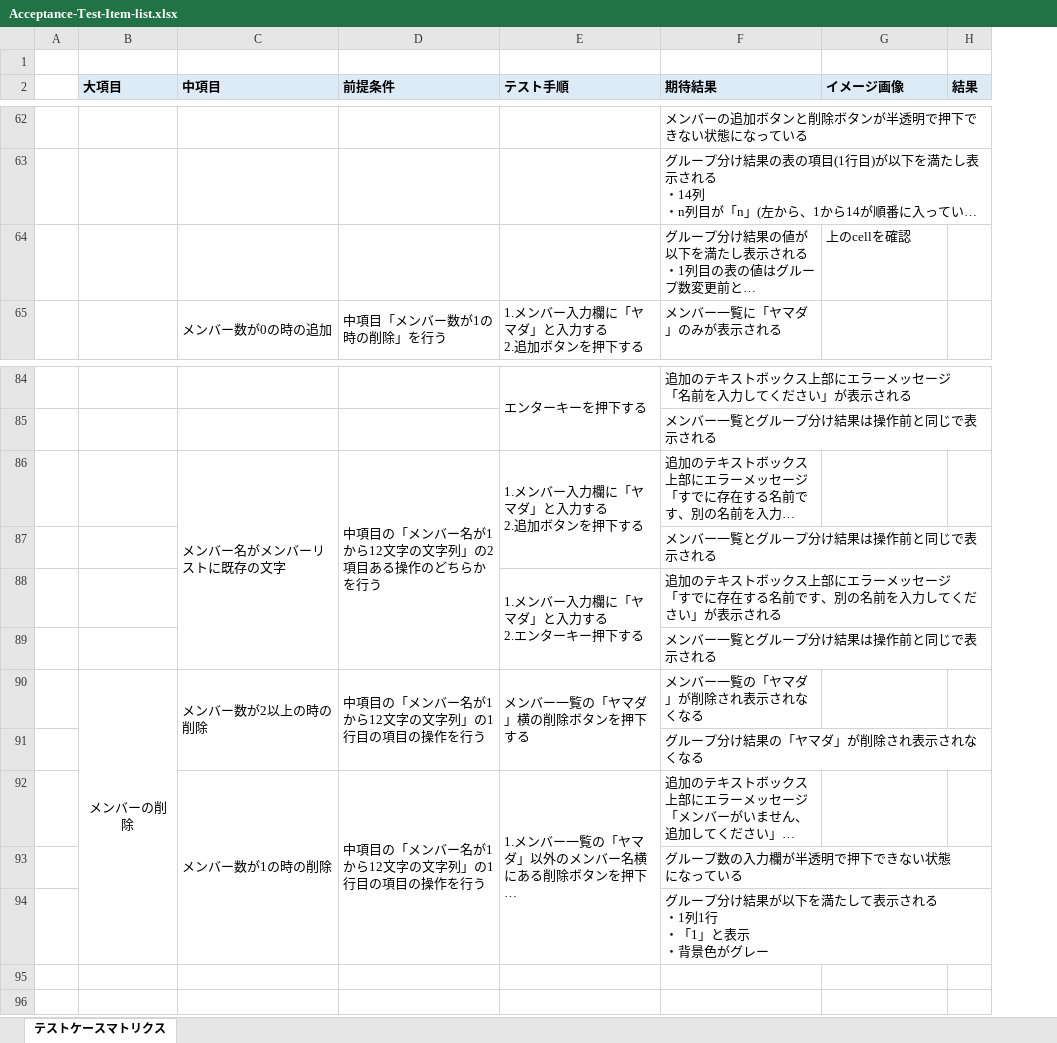
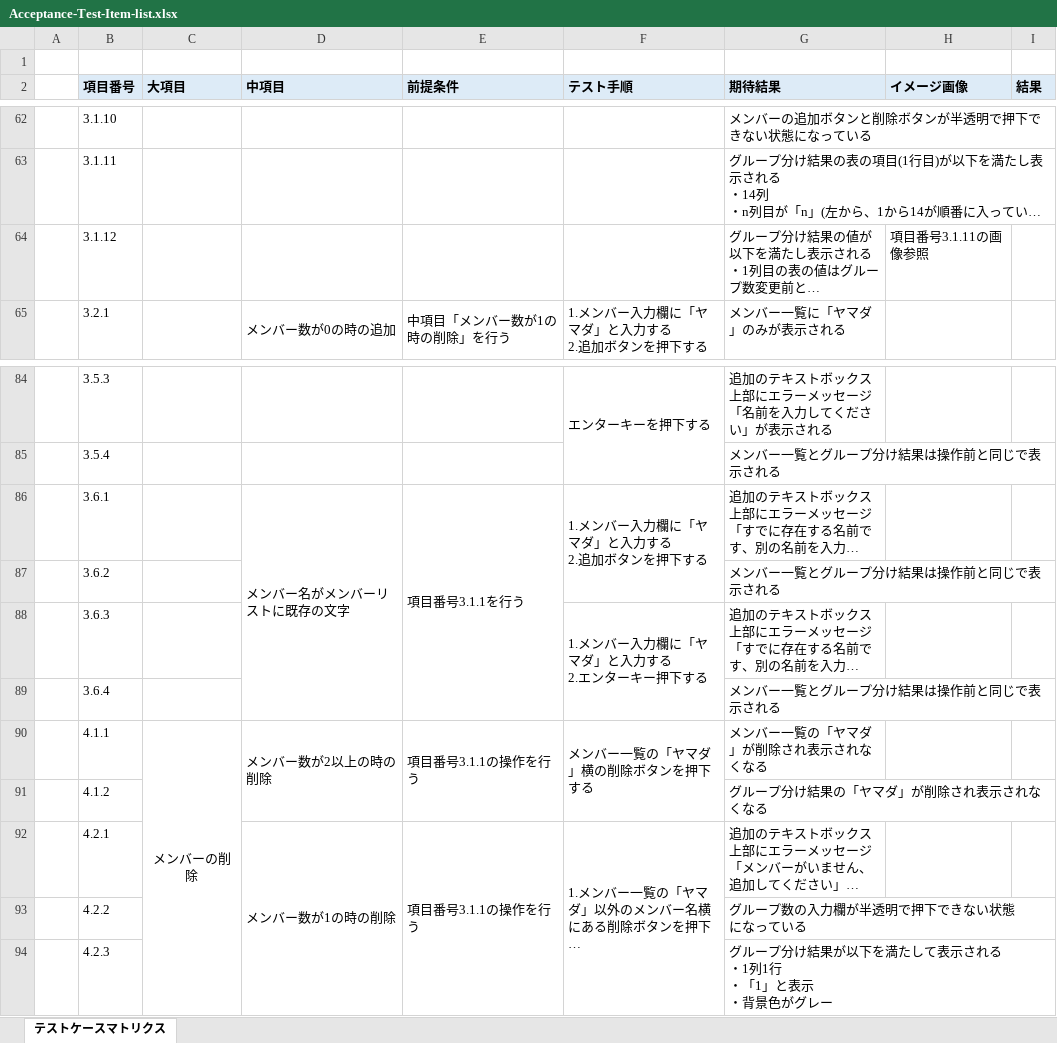
Before and after one commit to OJT-3G/random-grouping-app, an Excel workbook: Acceptance-Test-Item-list.xlsx, sheet テストケースマトリクス, drawn as a sheet; only a part is shown, gaps mark what is left out; long unchanged cells end in …; values as stored, in another font and other column widths than the file's, no borders; charts and pictures not drawn; addresses are those after the commit; the diff covers the shown part only; the diff names each change by its address in the sheet, - before the commit and + after, or states it on an @@ line.

```diff
--- a/Acceptance-Test-Item-list.xlsx (sheet テストケースマトリクス)
+++ b/Acceptance-Test-Item-list.xlsx (sheet テストケースマトリクス)
+column B (項目番号), rows 62-65: 3.1.10 | 3.1.11 | 3.1.12 | 3.2.1; rows 84-94: 3.5.3 | 3.5.4 | 3.6.1 | 3.6.2 | 3.6.3 | 3.6.4 | 4.1.1 | 4.1.2 | 4.2.1 | 4.2.2 | 4.2.3
-H64 (イメージ画像): 上のcellを確認
+H64 (イメージ画像): 項目番号3.1.11の画像参照
-E86 (前提条件): 中項目の「メンバー名が1から12文字の文字列」の2項目ある操作のどちらかを行う
+E86 (前提条件): 項目番号3.1.1を行う
-E90 (前提条件): 中項目の「メンバー名が1から12文字の文字列」の1行目の項目の操作を行う
+E90 (前提条件): 項目番号3.1.1の操作を行う
-E92 (前提条件): 中項目の「メンバー名が1から12文字の文字列」の1行目の項目の操作を行う
+E92 (前提条件): 項目番号3.1.1の操作を行う
```
Also changed, not shown: 22 edited cells elsewhere in this sheet, charts or pictures.
